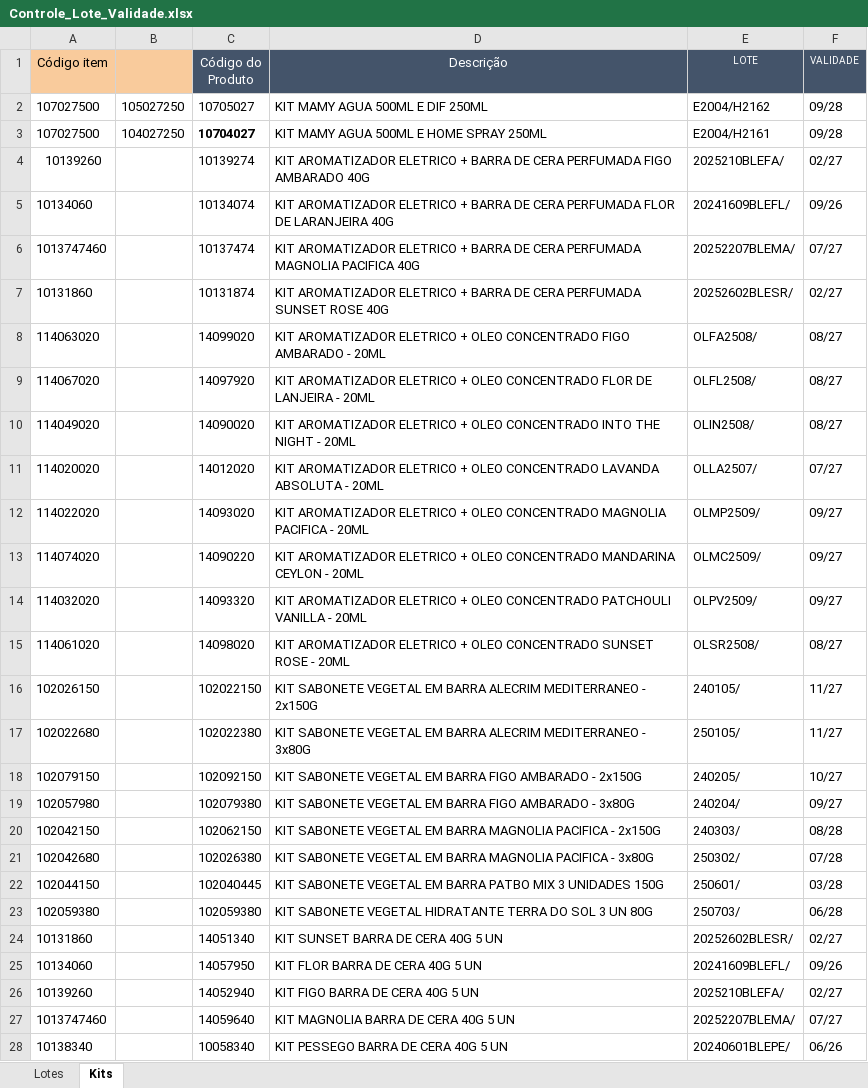
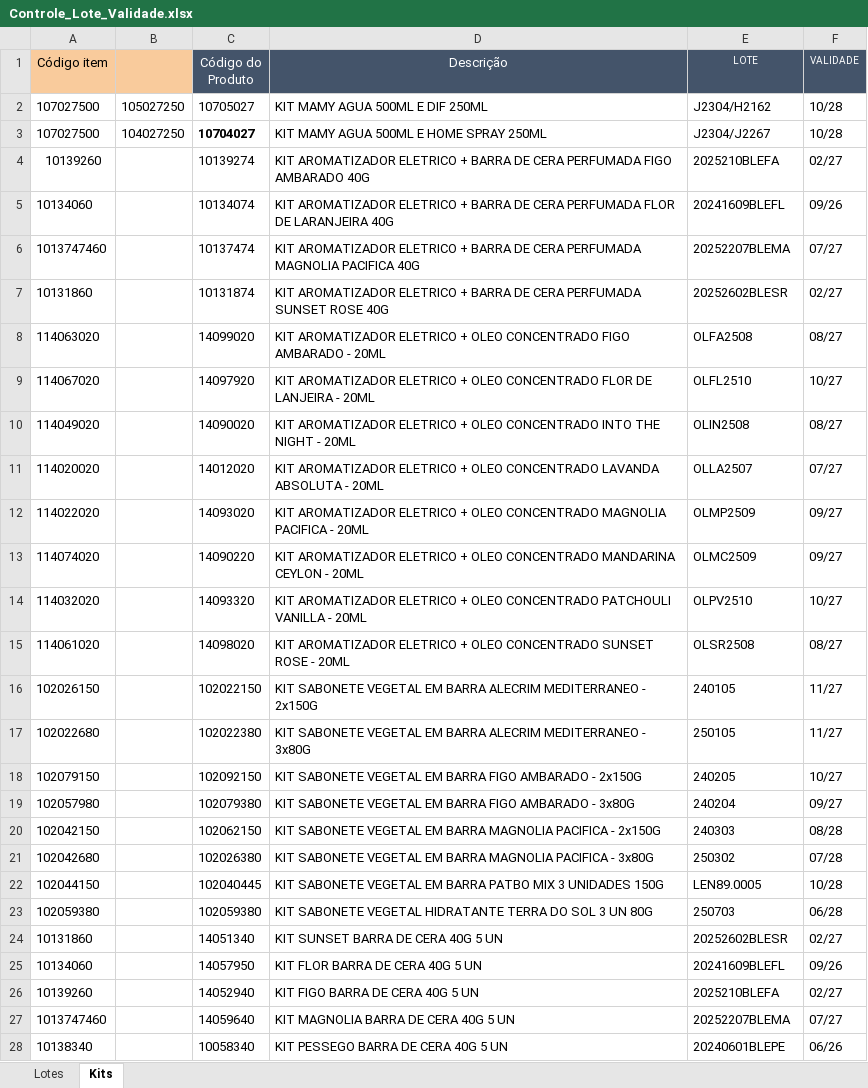
Before and after one commit to Aciem22/Rastreabilidade-Pedido-Venda, an Excel workbook: Controle_Lote_Validade.xlsx, sheet Kits, drawn as a sheet; only a part is shown; values as stored, in another font and other column widths than the file's, no borders; charts and pictures not drawn; the diff covers the shown part only; the diff names each change by its address in the sheet, - before the commit and + after, or states it on an @@ line.

```diff
--- a/Controle_Lote_Validade.xlsx (sheet Kits)
+++ b/Controle_Lote_Validade.xlsx (sheet Kits)
-E2 (LOTE): E2004/H2162
+E2 (LOTE): J2304/H2162
-F2:F3 (VALIDADE): 09/28
+F2:F3 (VALIDADE): 10/28
-E3 (LOTE): E2004/H2161
+E3 (LOTE): J2304/J2267
-E4 (LOTE): 2025210BLEFA/
+E4 (LOTE): 2025210BLEFA
-E5 (LOTE): 20241609BLEFL/
+E5 (LOTE): 20241609BLEFL
-E6 (LOTE): 20252207BLEMA/
+E6 (LOTE): 20252207BLEMA
-E7 (LOTE): 20252602BLESR/
+E7 (LOTE): 20252602BLESR
-E8 (LOTE): OLFA2508/
+E8 (LOTE): OLFA2508
-E9 (LOTE): OLFL2508/
+E9 (LOTE): OLFL2510
-F9 (VALIDADE): 08/27
+F9 (VALIDADE): 10/27
-E10 (LOTE): OLIN2508/
+E10 (LOTE): OLIN2508
-E11 (LOTE): OLLA2507/
+E11 (LOTE): OLLA2507
-E12 (LOTE): OLMP2509/
+E12 (LOTE): OLMP2509
-E13 (LOTE): OLMC2509/
+E13 (LOTE): OLMC2509
-E14 (LOTE): OLPV2509/
+E14 (LOTE): OLPV2510
-F14 (VALIDADE): 09/27
+F14 (VALIDADE): 10/27
-E15 (LOTE): OLSR2508/
+E15 (LOTE): OLSR2508
-E16 (LOTE): 240105/
+E16 (LOTE): 240105
-E17 (LOTE): 250105/
+E17 (LOTE): 250105
-E18 (LOTE): 240205/
+E18 (LOTE): 240205
-E19 (LOTE): 240204/
+E19 (LOTE): 240204
-E20 (LOTE): 240303/
+E20 (LOTE): 240303
-E21 (LOTE): 250302/
+E21 (LOTE): 250302
-E22 (LOTE): 250601/
+E22 (LOTE): LEN89.0005
-F22 (VALIDADE): 03/28
+F22 (VALIDADE): 10/28
-E23 (LOTE): 250703/
+E23 (LOTE): 250703
-E24 (LOTE): 20252602BLESR/
+E24 (LOTE): 20252602BLESR
-E25 (LOTE): 20241609BLEFL/
+E25 (LOTE): 20241609BLEFL
-E26 (LOTE): 2025210BLEFA/
+E26 (LOTE): 2025210BLEFA
-E27 (LOTE): 20252207BLEMA/
+E27 (LOTE): 20252207BLEMA
-E28 (LOTE): 20240601BLEPE/
+E28 (LOTE): 20240601BLEPE
```
Also changed, not shown: 1 edited cell elsewhere in this sheet, sheet Lotes, formulas that keep their value, charts or pictures.
